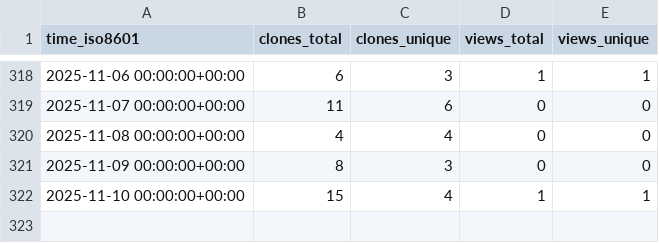
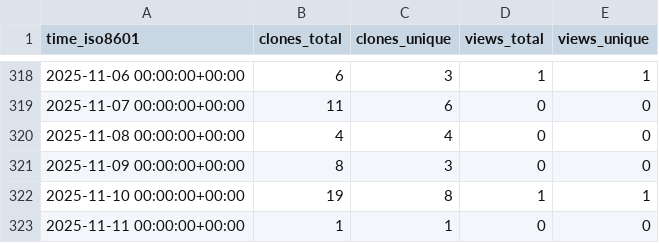
Before and after one commit to cubicleguy/ess_matlab_uart, a CSV file: cubicleguy/ess_matlab_uart/ghrs-data/views_clones_aggregate.csv, drawn as a sheet; only a part is shown, gaps mark what is left out.

```diff
--- a/cubicleguy/ess_matlab_uart/ghrs-data/views_clones_aggregate.csv
+++ b/cubicleguy/ess_matlab_uart/ghrs-data/views_clones_aggregate.csv
@@ -321,2 +321,3 @@ time_iso8601,clones_total,clones_unique,views_total,views_unique
 2025-11-09 00:00:00+00:00,8,3,0,0
-2025-11-10 00:00:00+00:00,15,4,1,1
+2025-11-10 00:00:00+00:00,19,8,1,1
+2025-11-11 00:00:00+00:00,1,1,0,0
```
Also changed, not shown: 1 other file.
